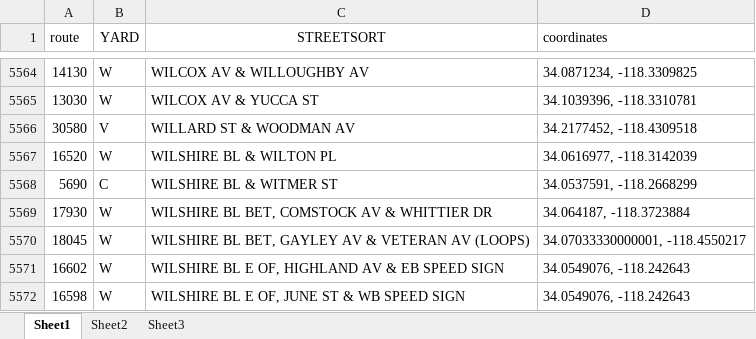
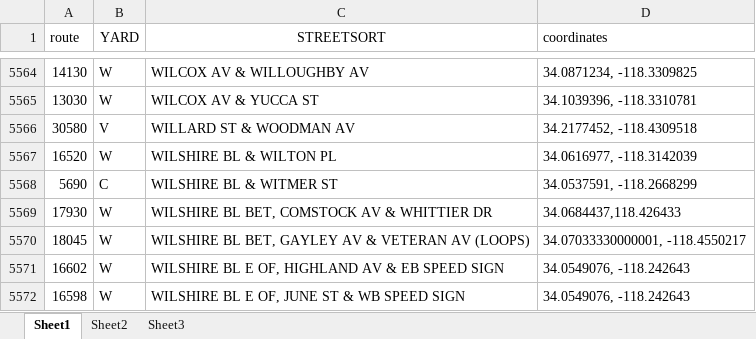
Before and after one commit to usif91/Usif91.github.io, an Excel workbook: data.xlsx, sheet Sheet1, drawn as a sheet; only a part is shown, gaps mark what is left out; values as stored, in another font and other column widths than the file's, no borders; the diff names each change by its address in the sheet, - before the commit and + after, or states it on an @@ line.

```diff
--- a/data.xlsx (sheet Sheet1)
+++ b/data.xlsx (sheet Sheet1)
-D5569 (coordinates): 34.064187, -118.3723884
+D5569 (coordinates): 34.0684437,118.426433
```
Also changed, not shown: sheet Sheet3, sheet Sheet2.
